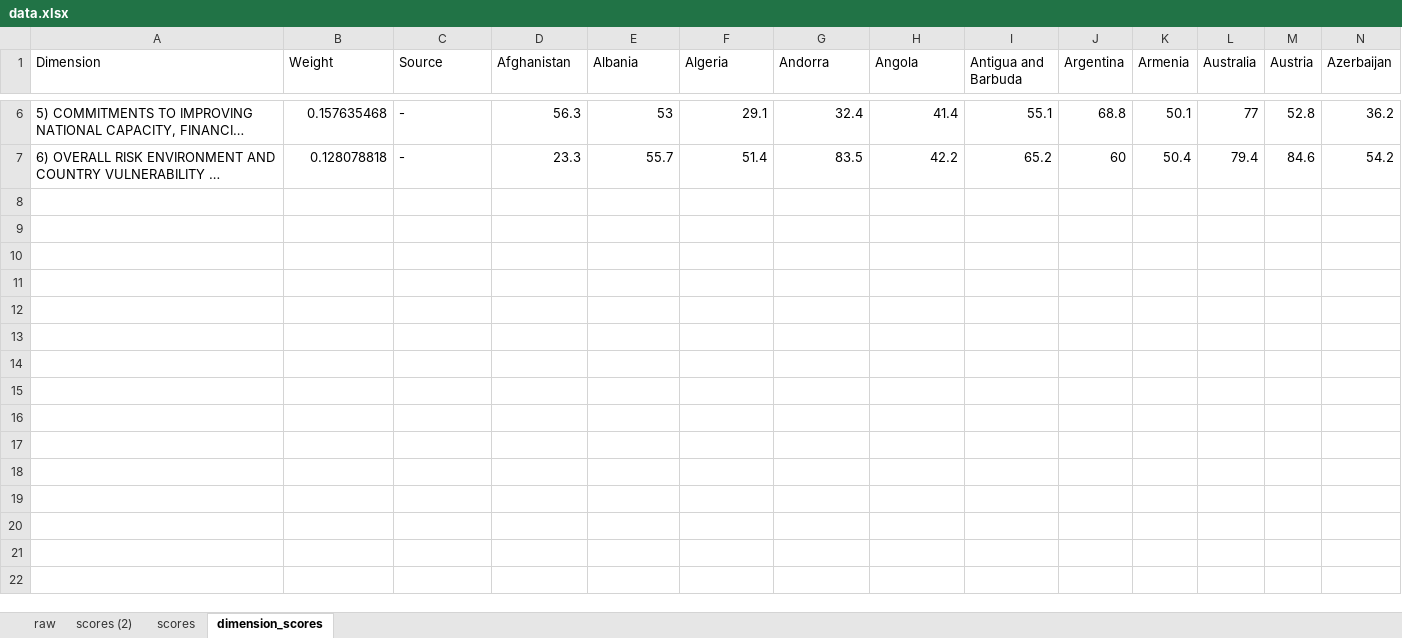
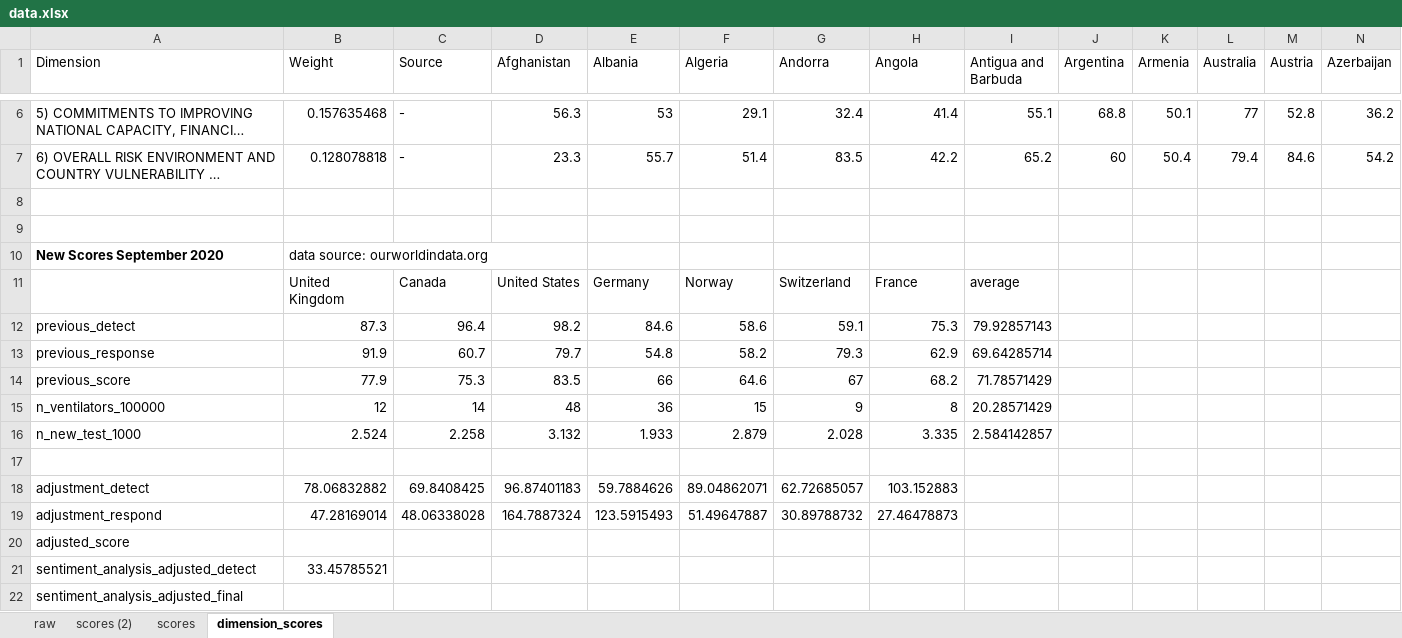
Before and after one commit to jguzmancampoy/Health_Index, an Excel workbook: data.xlsx, sheet dimension_scores, drawn as a sheet; only a part is shown, gaps mark what is left out; long unchanged cells end in …; values as stored, in another font and other column widths than the file's, no borders; rows hold the shown columns only; the diff names each change by its address in the sheet, - before the commit and + after, or states it on an @@ line.

Commit message:
Add files via upload

```diff
--- a/data.xlsx (sheet dimension_scores)
+++ b/data.xlsx (sheet dimension_scores)
+row 8: (empty)
+row 9: (empty)
+row 10: New Scores September 2020 | data source: ourworldindata.org
+row 11:  | United Kingdom | Canada | United States | Germany | Norway | Switzerland | France | average
+row 12: previous_detect | 87.3 | 96.4 | 98.2 | 84.6 | 58.6 | 59.1 | 75.3 | 79.92857143
+row 13: previous_response | 91.9 | 60.7 | 79.7 | 54.8 | 58.2 | 79.3 | 62.9 | 69.64285714
+row 14: previous_score | 77.9 | 75.3 | 83.5 | 66 | 64.6 | 67 | 68.2 | 71.78571429
+row 15: n_ventilators_100000 | 12 | 14 | 48 | 36 | 15 | 9 | 8 | 20.28571429
+row 16: n_new_test_1000 | 2.524 | 2.258 | 3.132 | 1.933 | 2.879 | 2.028 | 3.335 | 2.584142857
+row 17: (empty)
+row 18: adjustment_detect | 78.06832882 | 69.8408425 | 96.87401183 | 59.7884626 | 89.04862071 | 62.72685057 | 103.152883
+row 19: adjustment_respond | 47.28169014 | 48.06338028 | 164.7887324 | 123.5915493 | 51.49647887 | 30.89788732 | 27.46478873
+row 20: adjusted_score
+row 21: sentiment_analysis_adjusted_detect | 33.45785521
+row 22: sentiment_analysis_adjusted_final
```
